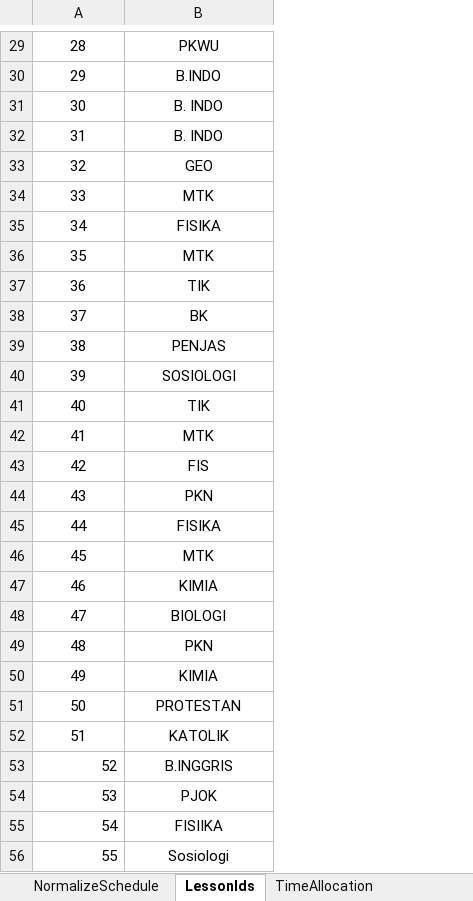
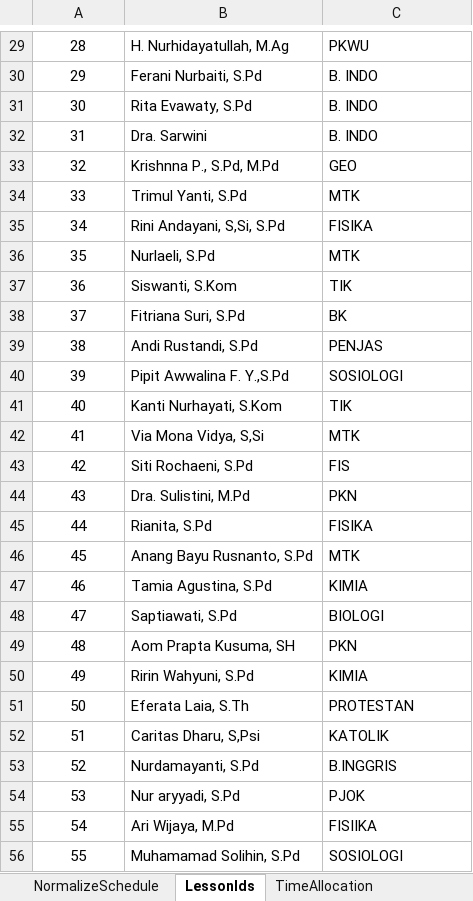
Before and after one commit to reacto11mecha/xlsx-schedule-generator, an Excel workbook: jadwal.xlsx, sheet LessonIds, drawn as a sheet; only a part is shown, gaps mark what is left out; values as stored, in another font and other column widths than the file's, no borders; conditional formats not drawn; addresses are those after the commit; the diff covers the shown part only; the diff names each change by its address in the sheet, - before the commit and + after, or states it on an @@ line.

```diff
--- a/jadwal.xlsx (sheet LessonIds)
+++ b/jadwal.xlsx (sheet LessonIds)
+column B, rows 29-56: H. Nurhidayatullah, M.Ag | Ferani Nurbaiti, S.Pd | Rita Evawaty, S.Pd | Dra. Sarwini | Krishnna P., S.Pd, M.Pd | Trimul Yanti, S.Pd | Rini Andayani, S,Si, S.Pd | Nurlaeli, S.Pd | Siswanti, S.Kom | Fitriana Suri, S.Pd | Andi Rustandi, S.Pd | Pipit Awwalina F. Y.,S.Pd | Kanti Nurhayati, S.Kom | Via Mona Vidya, S,Si | Siti Rochaeni, S.Pd | Dra. Sulistini, M.Pd | Rianita, S.Pd | Anang Bayu Rusnanto, S.Pd | Tamia Agustina, S.Pd | Saptiawati, S.Pd | Aom Prapta Kusuma, SH | Ririn Wahyuni, S.Pd | Eferata Laia, S.Th | Caritas Dharu, S,Psi | Nurdamayanti, S.Pd | Nur aryyadi, S.Pd | Ari Wijaya, M.Pd | Muhamamad Solihin, S.Pd
-C29:C56 alignment: center
+C29:C56 alignment: left
-C30: B.INDO
+C30: B. INDO
-A53:A56 alignment: right
+A53:A56 alignment: center
-C56: Sosiologi
+C56: SOSIOLOGI
```
Also changed, not shown: 1 added row, 1 removed row and cell formats elsewhere in this sheet, sheet NormalizeSchedule, 1 other file.
